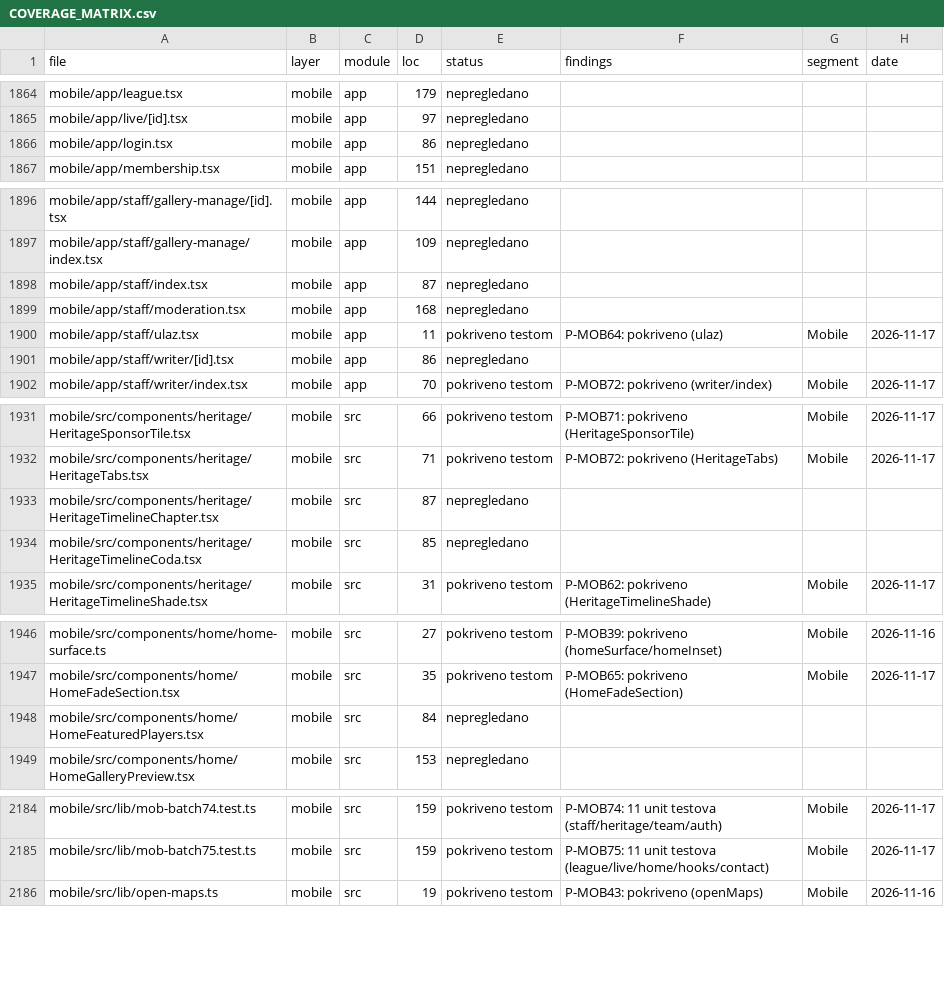
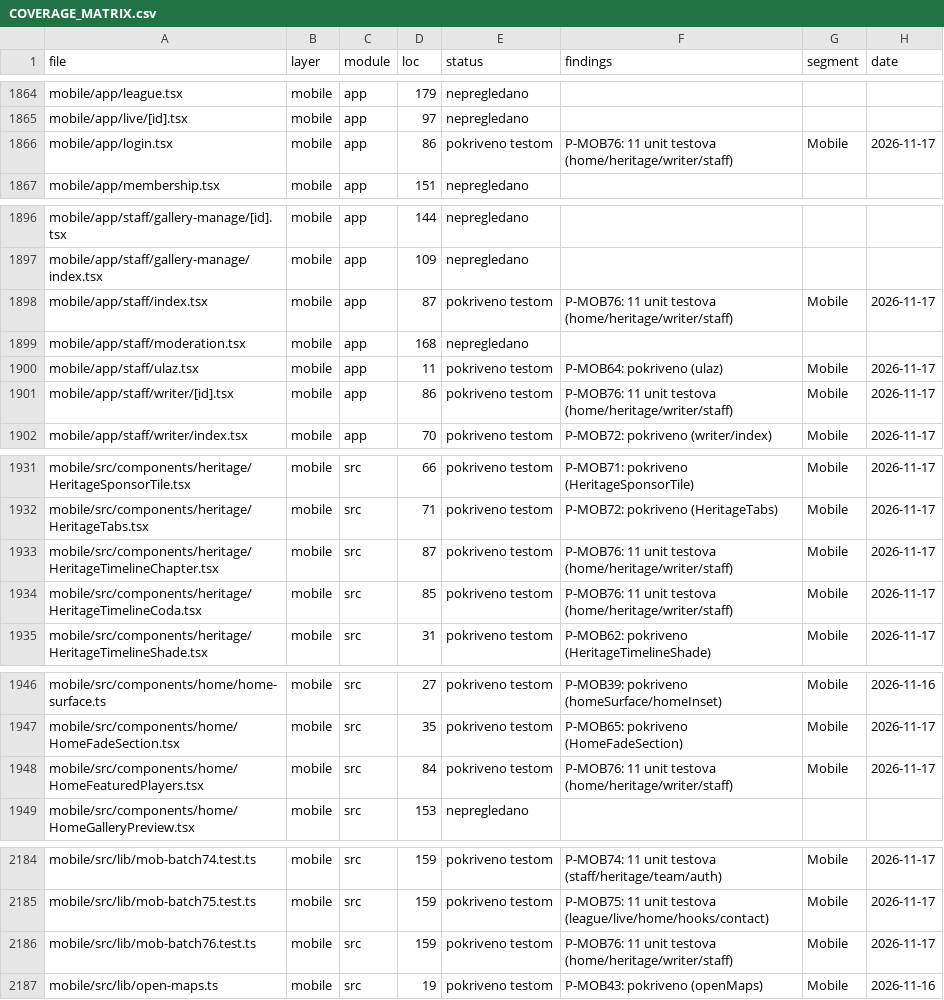
Before and after one commit to mudzy992/fkgracanica, a CSV file: AUDIT/COVERAGE_MATRIX.csv, drawn as a sheet; only a part is shown, gaps mark what is left out; the diff covers the shown part only.

Commit message:
feat(B-MOB01): P-MOB76 11 tests (home/heritage/writer/staff)
- HomeFeaturedPlayers 84, HeritageTimelineCoda 85, WriterRelationsBlock 85, login 86, staff/writer/[id] 86, staff/index 87, HeritageTimelineChapter 87
- mob-batch76 159, 11 tests, 836 total (76 batches)
- inventory 2248 1539/2248 m370, check:all 10/10

Co-authored-by: arena-agent <297053741+arena-agent@users.noreply.github.com>

```diff
--- a/AUDIT/COVERAGE_MATRIX.csv
+++ b/AUDIT/COVERAGE_MATRIX.csv
@@ -1865,3 +1865,3 @@
 "mobile/app/live/[id].tsx","mobile","app","97","nepregledano","","",""
-"mobile/app/login.tsx","mobile","app","86","nepregledano","","",""
+"mobile/app/login.tsx","mobile","app","86","pokriveno testom","P-MOB76: 11 unit testova (home/heritage/writer/staff)","Mobile","2026-11-17"
 "mobile/app/membership.tsx","mobile","app","151","nepregledano","","",""
@@ -1897,6 +1897,6 @@
 "mobile/app/staff/gallery-manage/index.tsx","mobile","app","109","nepregledano","","",""
-"mobile/app/staff/index.tsx","mobile","app","87","nepregledano","","",""
+"mobile/app/staff/index.tsx","mobile","app","87","pokriveno testom","P-MOB76: 11 unit testova (home/heritage/writer/staff)","Mobile","2026-11-17"
 "mobile/app/staff/moderation.tsx","mobile","app","168","nepregledano","","",""
 "mobile/app/staff/ulaz.tsx","mobile","app","11","pokriveno testom","P-MOB64: pokriveno (ulaz)","Mobile","2026-11-17"
-"mobile/app/staff/writer/[id].tsx","mobile","app","86","nepregledano","","",""
+"mobile/app/staff/writer/[id].tsx","mobile","app","86","pokriveno testom","P-MOB76: 11 unit testova (home/heritage/writer/staff)","Mobile","2026-11-17"
 "mobile/app/staff/writer/index.tsx","mobile","app","70","pokriveno testom","P-MOB72: pokriveno (writer/index)","Mobile","2026-11-17"
@@ -1932,4 +1932,4 @@
 "mobile/src/components/heritage/HeritageTabs.tsx","mobile","src","71","pokriveno testom","P-MOB72: pokriveno (HeritageTabs)","Mobile","2026-11-17"
-"mobile/src/components/heritage/HeritageTimelineChapter.tsx","mobile","src","87","nepregledano","","",""
-"mobile/src/components/heritage/HeritageTimelineCoda.tsx","mobile","src","85","nepregledano","","",""
+"mobile/src/components/heritage/HeritageTimelineChapter.tsx","mobile","src","87","pokriveno testom","P-MOB76: 11 unit testova (home/heritage/writer/staff)","Mobile","2026-11-17"
+"mobile/src/components/heritage/HeritageTimelineCoda.tsx","mobile","src","85","pokriveno testom","P-MOB76: 11 unit testova (home/heritage/writer/staff)","Mobile","2026-11-17"
 "mobile/src/components/heritage/HeritageTimelineShade.tsx","mobile","src","31","pokriveno testom","P-MOB62: pokriveno (HeritageTimelineShade)","Mobile","2026-11-17"
@@ -1947,3 +1947,3 @@
 "mobile/src/components/home/HomeFadeSection.tsx","mobile","src","35","pokriveno testom","P-MOB65: pokriveno (HomeFadeSection)","Mobile","2026-11-17"
-"mobile/src/components/home/HomeFeaturedPlayers.tsx","mobile","src","84","nepregledano","","",""
+"mobile/src/components/home/HomeFeaturedPlayers.tsx","mobile","src","84","pokriveno testom","P-MOB76: 11 unit testova (home/heritage/writer/staff)","Mobile","2026-11-17"
 "mobile/src/components/home/HomeGalleryPreview.tsx","mobile","src","153","nepregledano","","",""
@@ -2185,2 +2185,3 @@
 "mobile/src/lib/mob-batch75.test.ts","mobile","src","159","pokriveno testom","P-MOB75: 11 unit testova (league/live/home/hooks/contact)","Mobile","2026-11-17"
+"mobile/src/lib/mob-batch76.test.ts","mobile","src","159","pokriveno testom","P-MOB76: 11 unit testova (home/heritage/writer/staff)","Mobile","2026-11-17"
 "mobile/src/lib/open-maps.ts","mobile","src","19","pokriveno testom","P-MOB43: pokriveno (openMaps)","Mobile","2026-11-16"
```
Also changed, not shown: 4 edited cells elsewhere in this file, 1 other file.
